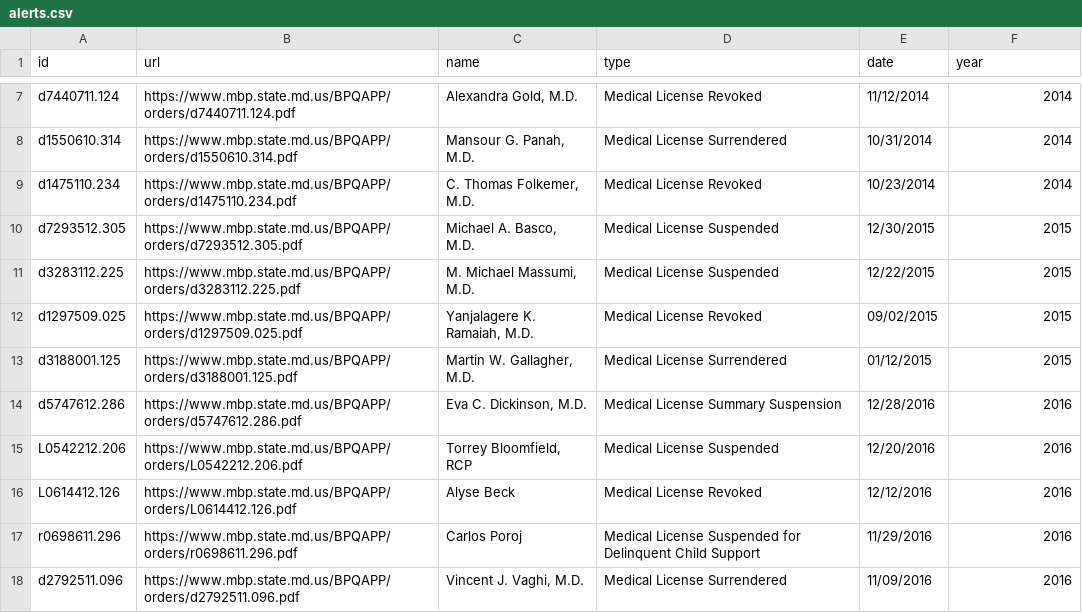
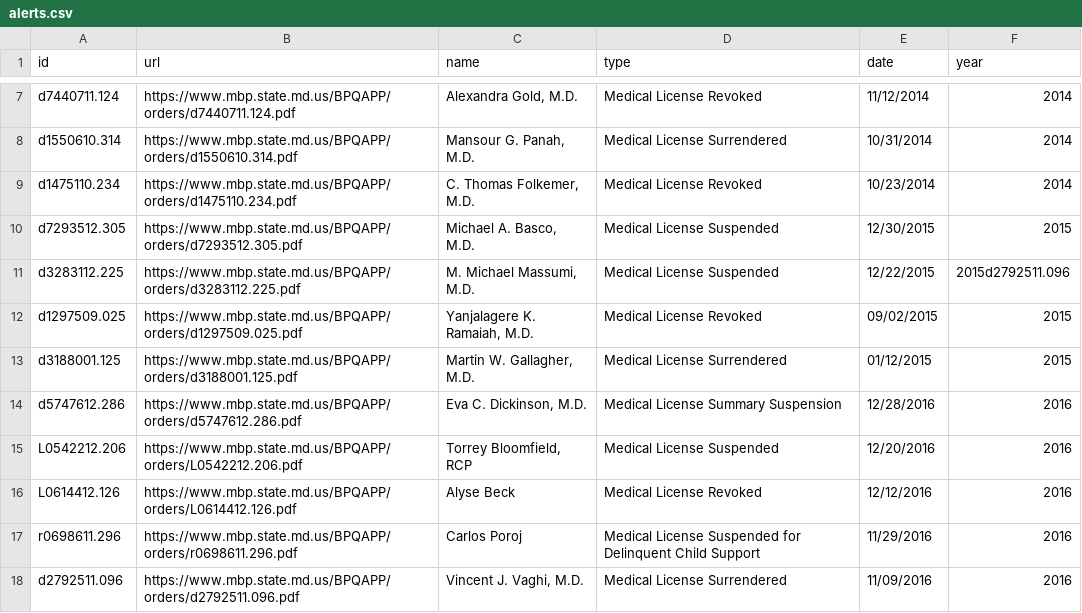
Before and after one commit to NewsAppsUMD/bad-docs, a CSV file: alerts.csv, drawn as a sheet; only a part is shown, gaps mark what is left out.

```diff
--- a/alerts.csv
+++ b/alerts.csv
@@ -10,3 +10,3 @@ d1475110.234,https://www.mbp.state.md.us/BPQAPP/orders/d1475110.234.pdf,"C. Thom
 d7293512.305,https://www.mbp.state.md.us/BPQAPP/orders/d7293512.305.pdf,"Michael A. Basco, M.D.",Medical License Suspended,12/30/2015,2015
-d3283112.225,https://www.mbp.state.md.us/BPQAPP/orders/d3283112.225.pdf,"M. Michael Massumi, M.D.",Medical License Suspended,12/22/2015,2015
+d3283112.225,https://www.mbp.state.md.us/BPQAPP/orders/d3283112.225.pdf,"M. Michael Massumi, M.D.",Medical License Suspended,12/22/2015,2015d2792511.096
 d1297509.025,https://www.mbp.state.md.us/BPQAPP/orders/d1297509.025.pdf,"Yanjalagere K. Ramaiah, M.D.",Medical License Revoked,09/02/2015,2015
```
Also changed, not shown: 5 other files.
